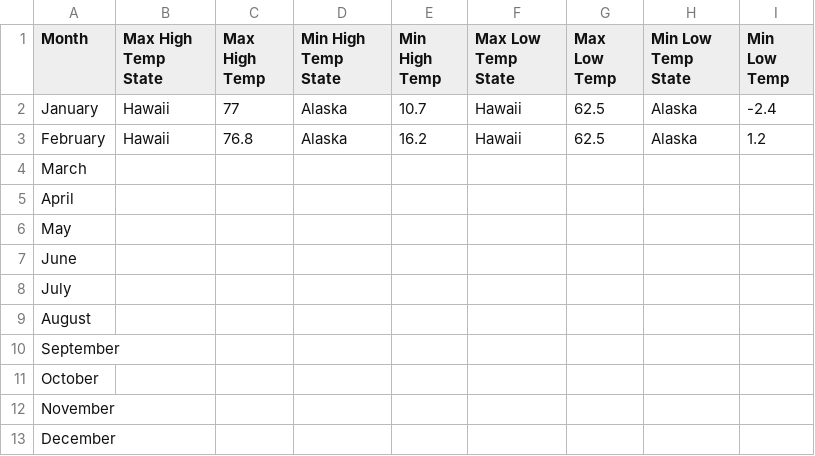
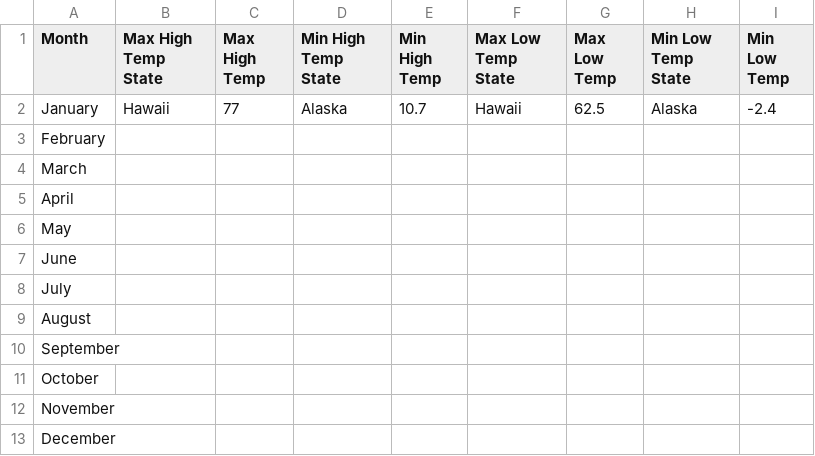
Before and after one commit to lbellowe/206-Final-Project, a CSV file: weather.csv, drawn as a sheet.

```diff
--- a/weather.csv
+++ b/weather.csv
@@ -2,3 +2,3 @@ Month,Max High Temp State,Max High Temp,Min High Temp State,Min High Temp,Max Lo
 January,Hawaii,77,Alaska,10.7,Hawaii,62.5,Alaska,-2.4
-February,Hawaii,76.8,Alaska,16.2,Hawaii,62.5,Alaska,1.2
+February,,,,,,,,
 March,,,,,,,,
```
Also changed, not shown: 8 other files.
